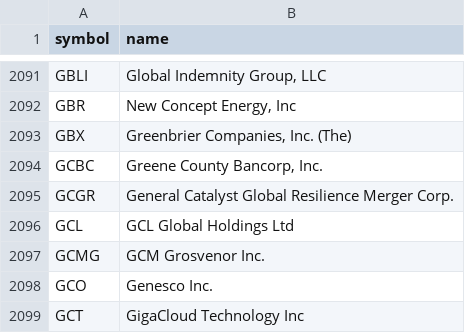
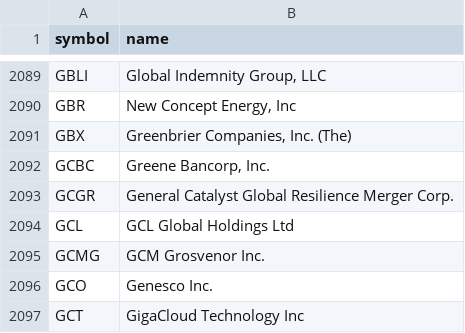
Before and after one commit to danreed001-droid/NIBII, a CSV file: data/listed.csv, drawn as a sheet; only a part is shown, gaps mark what is left out; the diff covers the shown part only.

```diff
--- a/data/listed.csv
+++ b/data/listed.csv
@@ -2093,3 +2091,3 @@ GBR,"New Concept Energy, Inc"
 GBX,"Greenbrier Companies, Inc. (The)"
-GCBC,"Greene County Bancorp, Inc."
+GCBC,"Greene Bancorp, Inc."
 GCGR,General Catalyst Global Resilience Merger Corp.
```
Also changed, not shown: 2 added rows and 3 removed rows elsewhere in this file, 12 other files.
